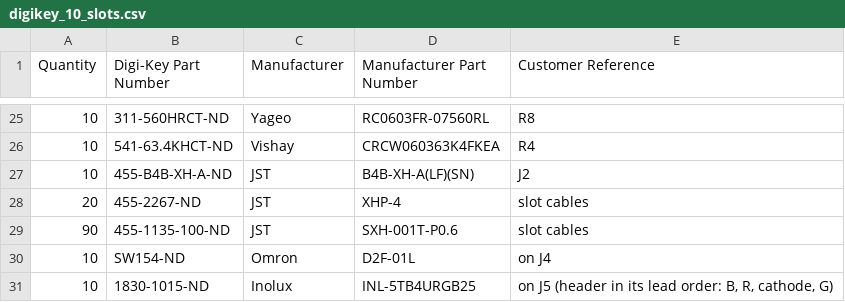
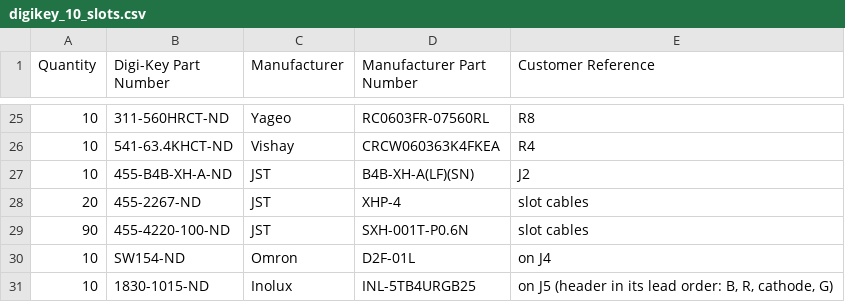
Before and after one commit to Gultak/parkside-charger, a CSV file: procurement/digikey_10_slots.csv, drawn as a sheet; only a part is shown, gaps mark what is left out.

```diff
--- a/procurement/digikey_10_slots.csv
+++ b/procurement/digikey_10_slots.csv
@@ -28,3 +28,3 @@ Quantity,Digi-Key Part Number,Manufacturer,Manufacturer Part Number,Customer Ref
 20,455-2267-ND,JST,XHP-4,slot cables
-90,455-1135-100-ND,JST,SXH-001T-P0.6,slot cables
+90,455-4220-100-ND,JST,SXH-001T-P0.6N,slot cables
 10,SW154-ND,Omron,D2F-01L,on J4
```
Also changed, not shown: procurement/digikey_all.csv, 1 other file.
